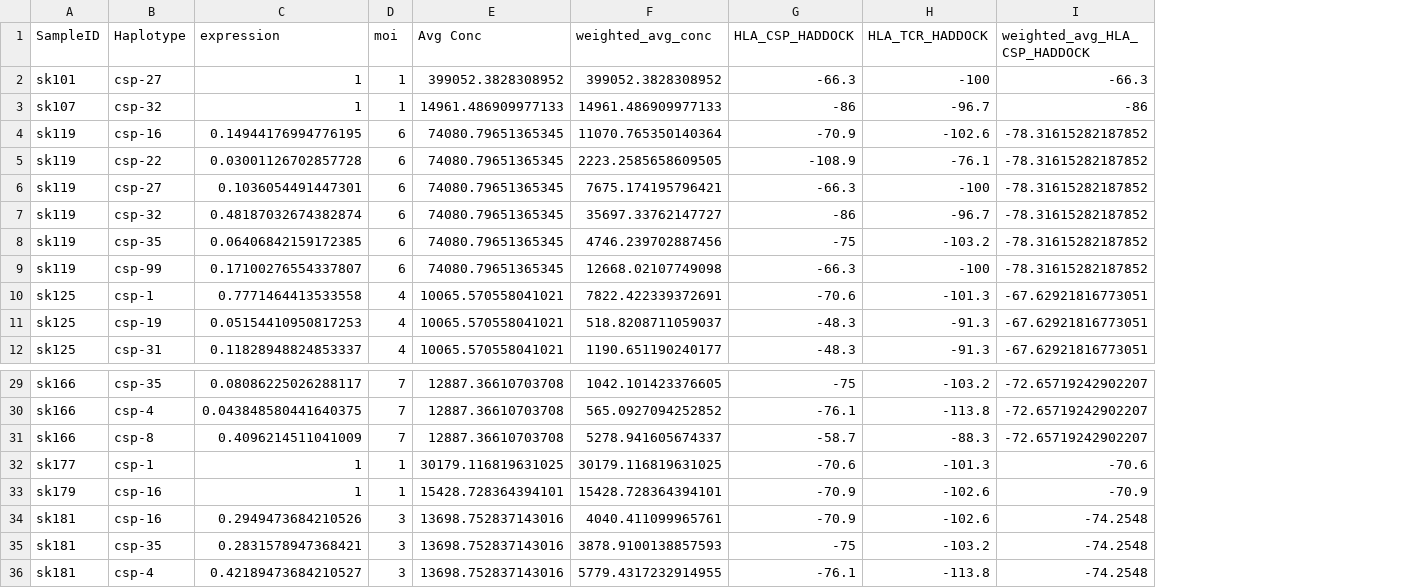
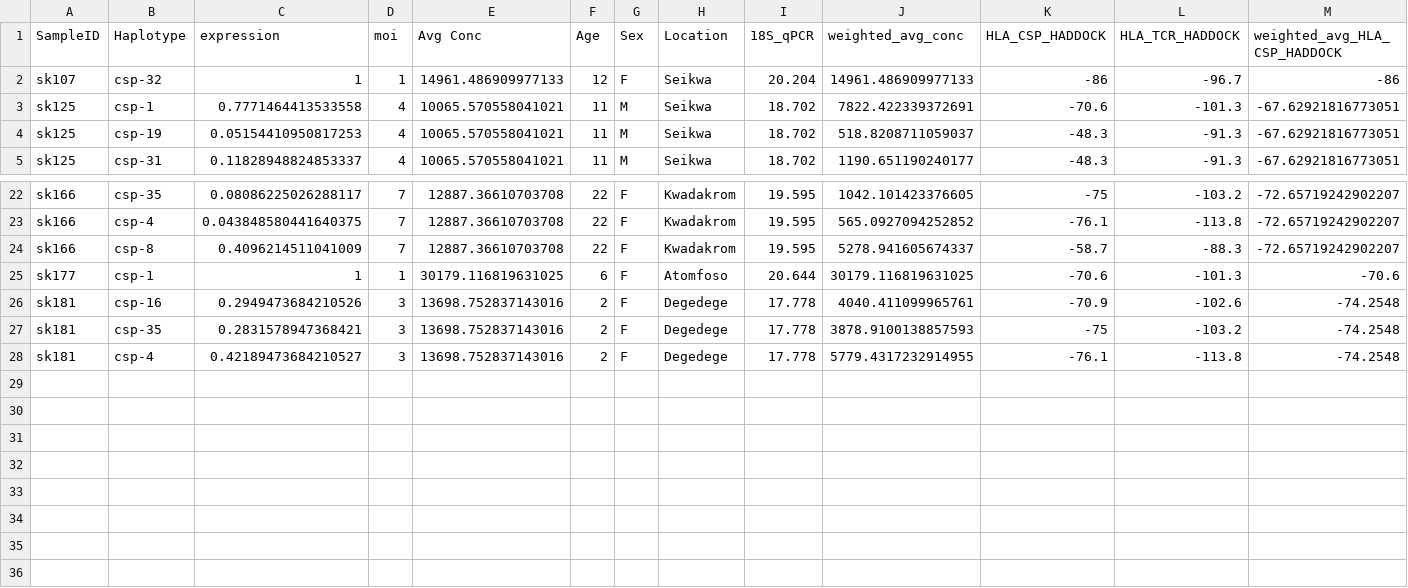
Before and after one commit to colbyford/Ghana_CSP_Haplotypes, a CSV file: Antibody_Validation/antibody_conc_HADDOCK_comparison.csv, drawn as a sheet; only a part is shown, gaps mark what is left out; removed rows and columns are numbered as before the commit, all else as after; rows hold the shown columns only; the diff names each change by its address in the sheet, - before the commit and + after, or states it on an @@ line.

Commit message:
Update antibody_conc_HADDOCK_comparison.csv

```diff
--- a/Antibody_Validation/antibody_conc_HADDOCK_comparison.csv
+++ b/Antibody_Validation/antibody_conc_HADDOCK_comparison.csv
+column F (Age), rows 2-5: 12 | 11 | 11 | 11; rows 22-28: 22 | 22 | 22 | 6 | 2 | 2 | 2
+column G (Sex), rows 2-5: F | M | M | M; rows 22-28: all F
+column H (Location), rows 2-5: all Seikwa; rows 22-28: Kwadakrom | Kwadakrom | Kwadakrom | Atomfoso | Degedege | Degedege | Degedege
+column I (18S_qPCR), rows 2-5: 20.204 | 18.702 | 18.702 | 18.702; rows 22-28: 19.595 | 19.595 | 19.595 | 20.644 | 17.778 | 17.778 | 17.778
-row 2: sk101 | csp-27 | 1 | 1 | 399052.3828308952 | 399052.3828308952 | -66.3 | -100 | -66.3
-row 4: sk119 | csp-16 | 0.14944176994776195 | 6 | 74080.79651365345 | 11070.765350140364 | -70.9 | -102.6 | -78.31615282187852
-row 5: sk119 | csp-22 | 0.03001126702857728 | 6 | 74080.79651365345 | 2223.2585658609505 | -108.9 | -76.1 | -78.31615282187852
-row 6: sk119 | csp-27 | 0.1036054491447301 | 6 | 74080.79651365345 | 7675.174195796421 | -66.3 | -100 | -78.31615282187852
-row 7: sk119 | csp-32 | 0.48187032674382874 | 6 | 74080.79651365345 | 35697.33762147727 | -86 | -96.7 | -78.31615282187852
-row 8: sk119 | csp-35 | 0.06406842159172385 | 6 | 74080.79651365345 | 4746.239702887456 | -75 | -103.2 | -78.31615282187852
-row 9: sk119 | csp-99 | 0.17100276554337807 | 6 | 74080.79651365345 | 12668.02107749098 | -66.3 | -100 | -78.31615282187852
-row 33: sk179 | csp-16 | 1 | 1 | 15428.728364394101 | 15428.728364394101 | -70.9 | -102.6 | -70.9
```
